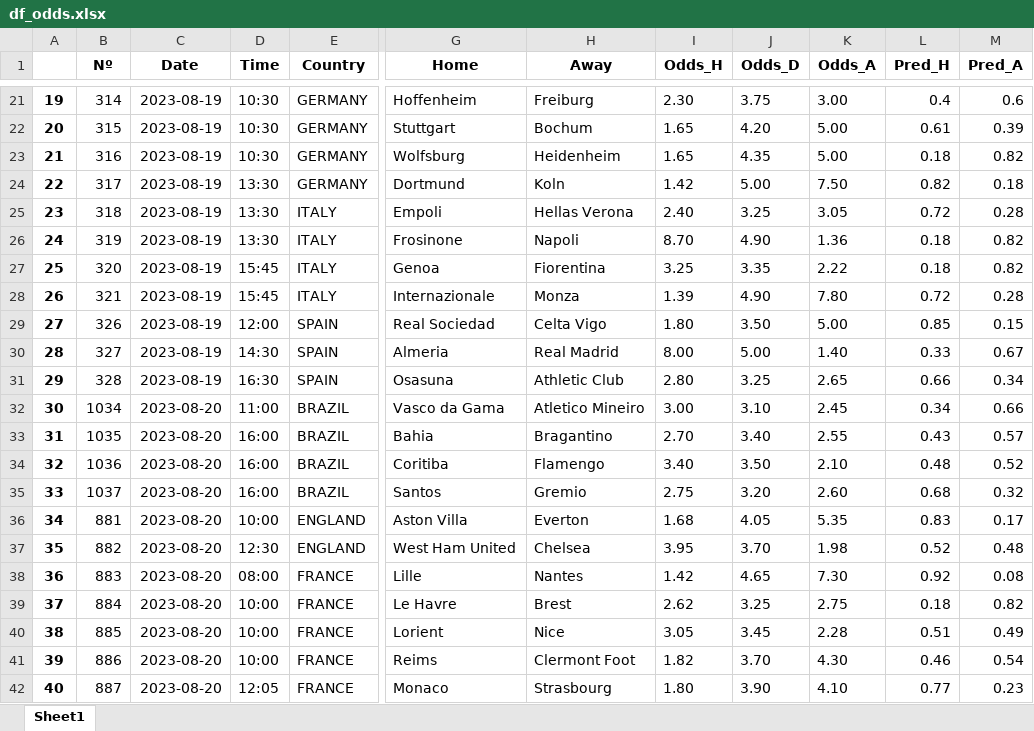
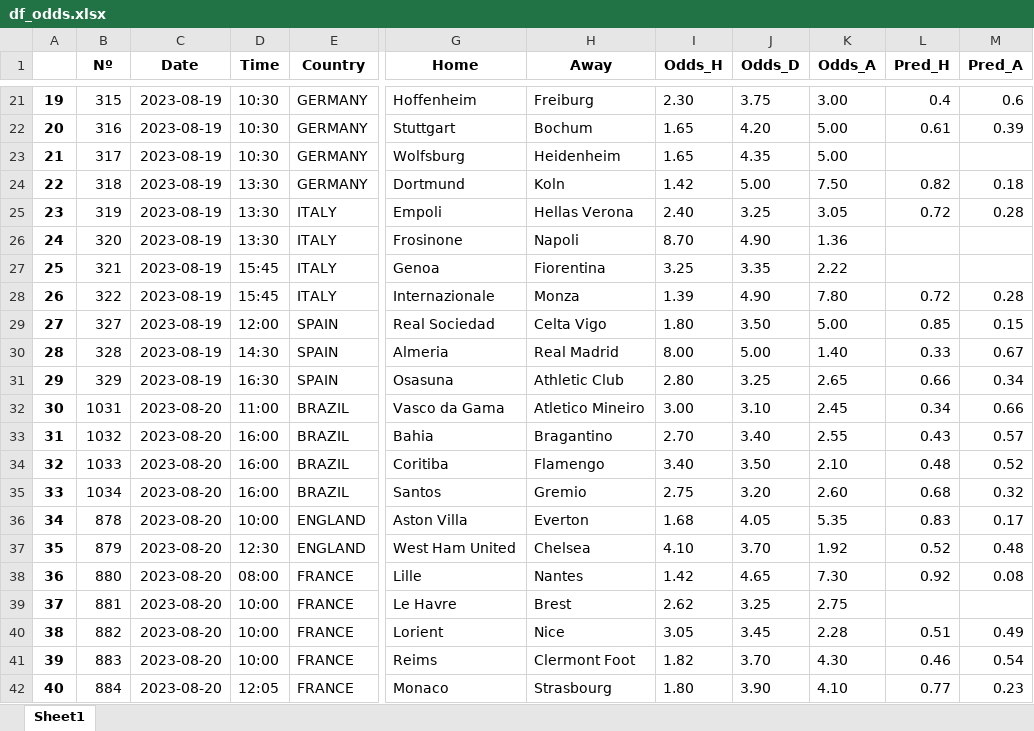
Before and after one commit to alanhassan/soccerprediction, an Excel workbook: df_odds.xlsx, sheet Sheet1, drawn as a sheet; only a part is shown, gaps mark what is left out; values as stored, in another font and other column widths than the file's, no borders; the diff covers the shown part only; the diff names each change by its address in the sheet, - before the commit and + after, or states it on an @@ line.

```diff
--- a/df_odds.xlsx (sheet Sheet1)
+++ b/df_odds.xlsx (sheet Sheet1)
-B21 (Nº): 314
+B21 (Nº): 315
-B22 (Nº): 315
+B22 (Nº): 316
-B23 (Nº): 316
+B23 (Nº): 317
-L23 (Pred_H): 0.18
+L23 (Pred_H): (empty)
-M23 (Pred_A): 0.82
+M23 (Pred_A): (empty)
-B24 (Nº): 317
+B24 (Nº): 318
-B25 (Nº): 318
+B25 (Nº): 319
-B26 (Nº): 319
+B26 (Nº): 320
-L26:L27 (Pred_H): 0.18
+L26:L27 (Pred_H): (empty)
-M26:M27 (Pred_A): 0.82
+M26:M27 (Pred_A): (empty)
-B27 (Nº): 320
+B27 (Nº): 321
-B28 (Nº): 321
+B28 (Nº): 322
-B29 (Nº): 326
+B29 (Nº): 327
-B30 (Nº): 327
+B30 (Nº): 328
-B31 (Nº): 328
+B31 (Nº): 329
-B32 (Nº): 1034
+B32 (Nº): 1031
-B33 (Nº): 1035
+B33 (Nº): 1032
-B34 (Nº): 1036
+B34 (Nº): 1033
-B35 (Nº): 1037
+B35 (Nº): 1034
-B36 (Nº): 881
+B36 (Nº): 878
-B37 (Nº): 882
+B37 (Nº): 879
-I37 (Odds_H): 3.95
+I37 (Odds_H): 4.10
-K37 (Odds_A): 1.98
+K37 (Odds_A): 1.92
-B38 (Nº): 883
+B38 (Nº): 880
-B39 (Nº): 884
+B39 (Nº): 881
-L39 (Pred_H): 0.18
+L39 (Pred_H): (empty)
-M39 (Pred_A): 0.82
+M39 (Pred_A): (empty)
-B40 (Nº): 885
+B40 (Nº): 882
-B41 (Nº): 886
+B41 (Nº): 883
-B42 (Nº): 887
+B42 (Nº): 884
```
Also changed, not shown: 56 edited cells elsewhere in this sheet.
